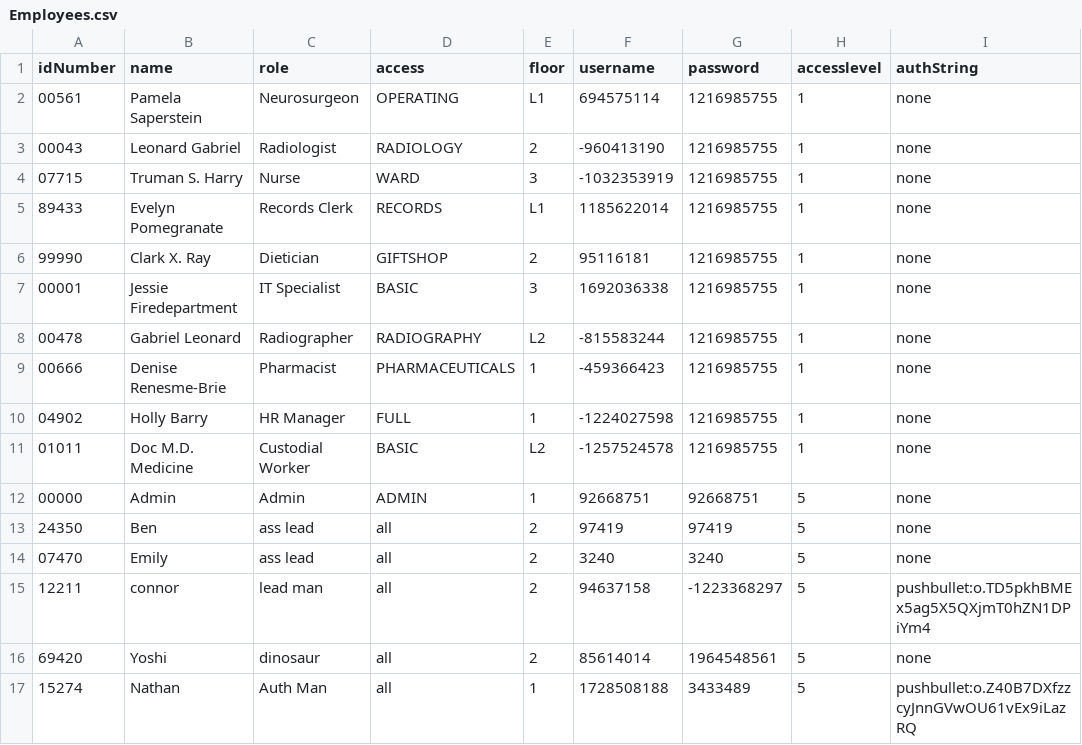
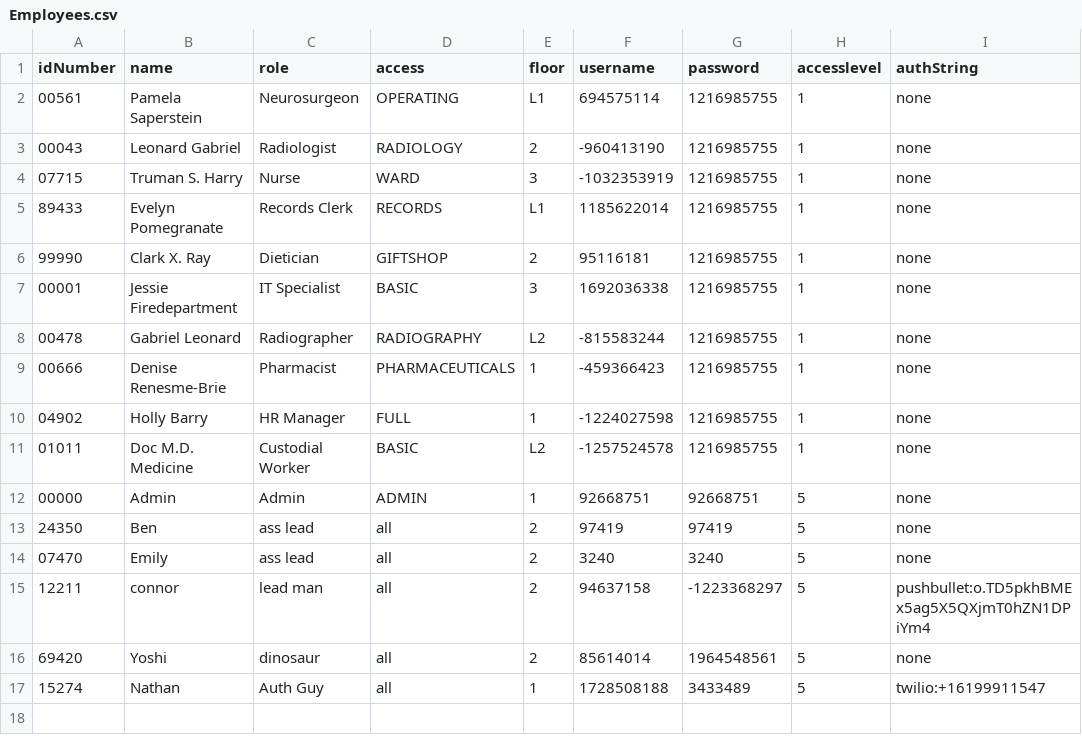
Before and after one commit to CS3733-D22-Team-Y/application, a CSV file: Employees.csv, drawn as a sheet.

Commit message:
twilio sms added

```diff
--- a/Employees.csv
+++ b/Employees.csv
@@ -16,2 +16,2 @@
 69420,Yoshi,dinosaur,all,2,85614014,1964548561,5,none
-15274,Nathan,Auth Man,all,1,1728508188,3433489,5,pushbullet:o.Z40B7DXfzzcyJnnGVwOU61vEx9iLazRQ
+15274,Nathan,Auth Guy,all,1,1728508188,3433489,5,twilio:+16199911547
```
Also changed, not shown: 2 other files.
